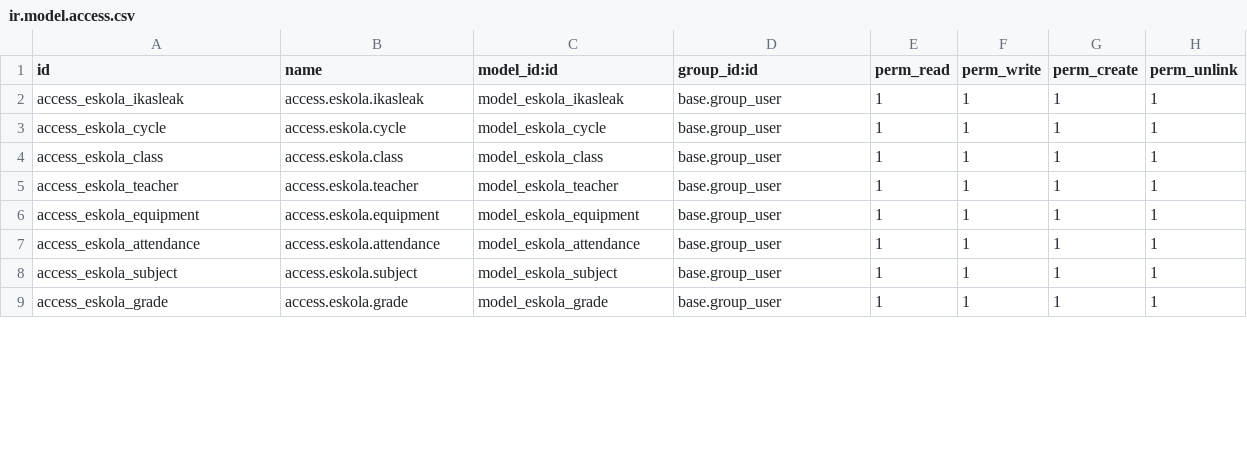
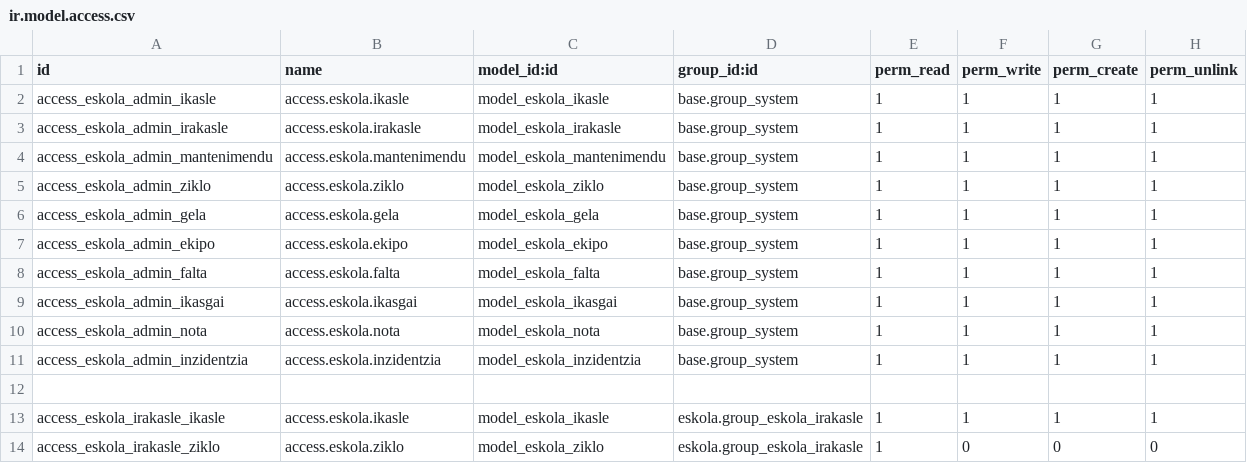
Before and after one commit to LifeOfAitor/Odoo_school_module, a CSV file: custom_addons/eskola/security/ir.model.access.csv, drawn as a sheet; only a part is shown; the diff covers the shown part only.

Commit message:
gehigarriak falta dira

```diff
--- a/custom_addons/eskola/security/ir.model.access.csv
+++ b/custom_addons/eskola/security/ir.model.access.csv
@@ -1,9 +1,14 @@
 id,name,model_id:id,group_id:id,perm_read,perm_write,perm_create,perm_unlink
-access_eskola_ikasleak,access.eskola.ikasleak,model_eskola_ikasleak,base.group_user,1,1,1,1
-access_eskola_cycle,access.eskola.cycle,model_eskola_cycle,base.group_user,1,1,1,1
-access_eskola_class,access.eskola.class,model_eskola_class,base.group_user,1,1,1,1
-access_eskola_teacher,access.eskola.teacher,model_eskola_teacher,base.group_user,1,1,1,1
-access_eskola_equipment,access.eskola.equipment,model_eskola_equipment,base.group_user,1,1,1,1
-access_eskola_attendance,access.eskola.attendance,model_eskola_attendance,base.group_user,1,1,1,1
-access_eskola_subject,access.eskola.subject,model_eskola_subject,base.group_user,1,1,1,1
-access_eskola_grade,access.eskola.grade,model_eskola_grade,base.group_user,1,1,1,1
+access_eskola_admin_ikasle,access.eskola.ikasle,model_eskola_ikasle,base.group_system,1,1,1,1
+access_eskola_admin_irakasle,access.eskola.irakasle,model_eskola_irakasle,base.group_system,1,1,1,1
+access_eskola_admin_mantenimendu,access.eskola.mantenimendu,model_eskola_mantenimendu,base.group_system,1,1,1,1
+access_eskola_admin_ziklo,access.eskola.ziklo,model_eskola_ziklo,base.group_system,1,1,1,1
+access_eskola_admin_gela,access.eskola.gela,model_eskola_gela,base.group_system,1,1,1,1
+access_eskola_admin_ekipo,access.eskola.ekipo,model_eskola_ekipo,base.group_system,1,1,1,1
+access_eskola_admin_falta,access.eskola.falta,model_eskola_falta,base.group_system,1,1,1,1
+access_eskola_admin_ikasgai,access.eskola.ikasgai,model_eskola_ikasgai,base.group_system,1,1,1,1
+access_eskola_admin_nota,access.eskola.nota,model_eskola_nota,base.group_system,1,1,1,1
+access_eskola_admin_inzidentzia,access.eskola.inzidentzia,model_eskola_inzidentzia,base.group_system,1,1,1,1
+
+access_eskola_irakasle_ikasle,access.eskola.ikasle,model_eskola_ikasle,eskola.group_eskola_irakasle,1,1,1,1
+access_eskola_irakasle_ziklo,access.eskola.ziklo,model_eskola_ziklo,eskola.group_eskola_irakasle,1,0,0,0
```
Also changed, not shown: 10 added rows and 4 edited cells elsewhere in this file, 10 other files.
